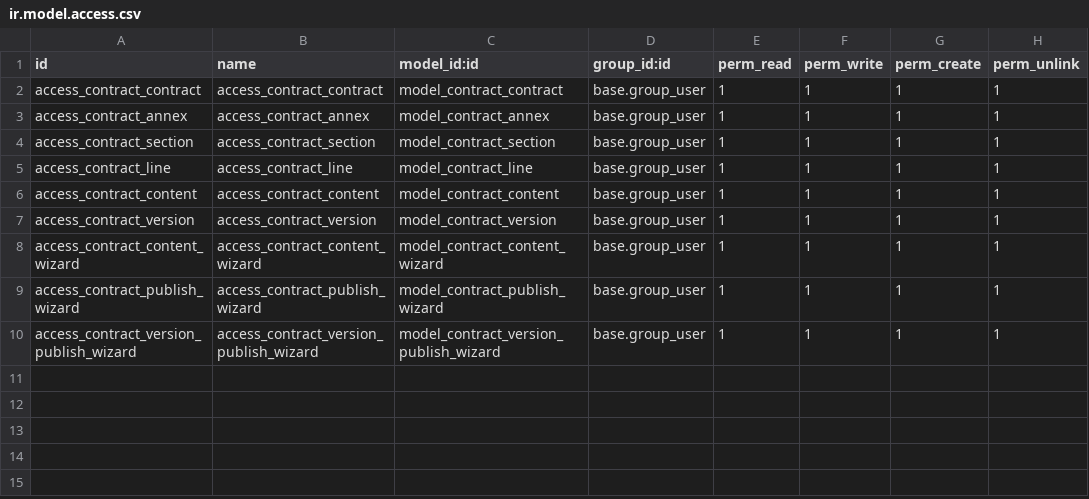
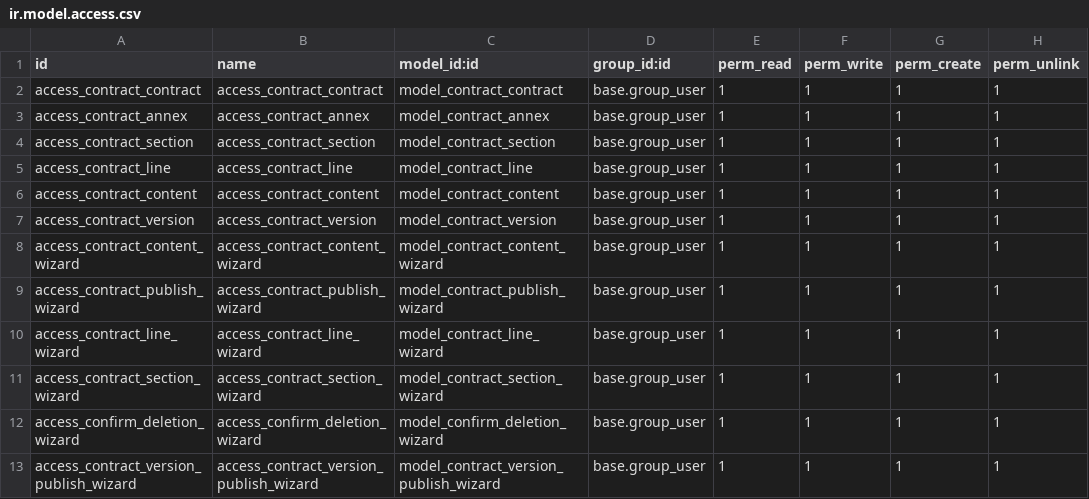
Before and after one commit to RYDLAB/contract, a CSV file: security/ir.model.access.csv, drawn as a sheet; the diff names each change by its address in the sheet, - before the commit and + after, or states it on an @@ line.

```diff
--- a/security/ir.model.access.csv
+++ b/security/ir.model.access.csv
+row 10: access_contract_line_wizard | access_contract_line_wizard | model_contract_line_wizard | base.group_user | 1 | 1 | 1 | 1
+row 11: access_contract_section_wizard | access_contract_section_wizard | model_contract_section_wizard | base.group_user | 1 | 1 | 1 | 1
+row 12: access_confirm_deletion_wizard | access_confirm_deletion_wizard | model_confirm_deletion_wizard | base.group_user | 1 | 1 | 1 | 1
```
Also changed, not shown: 19 other files.
